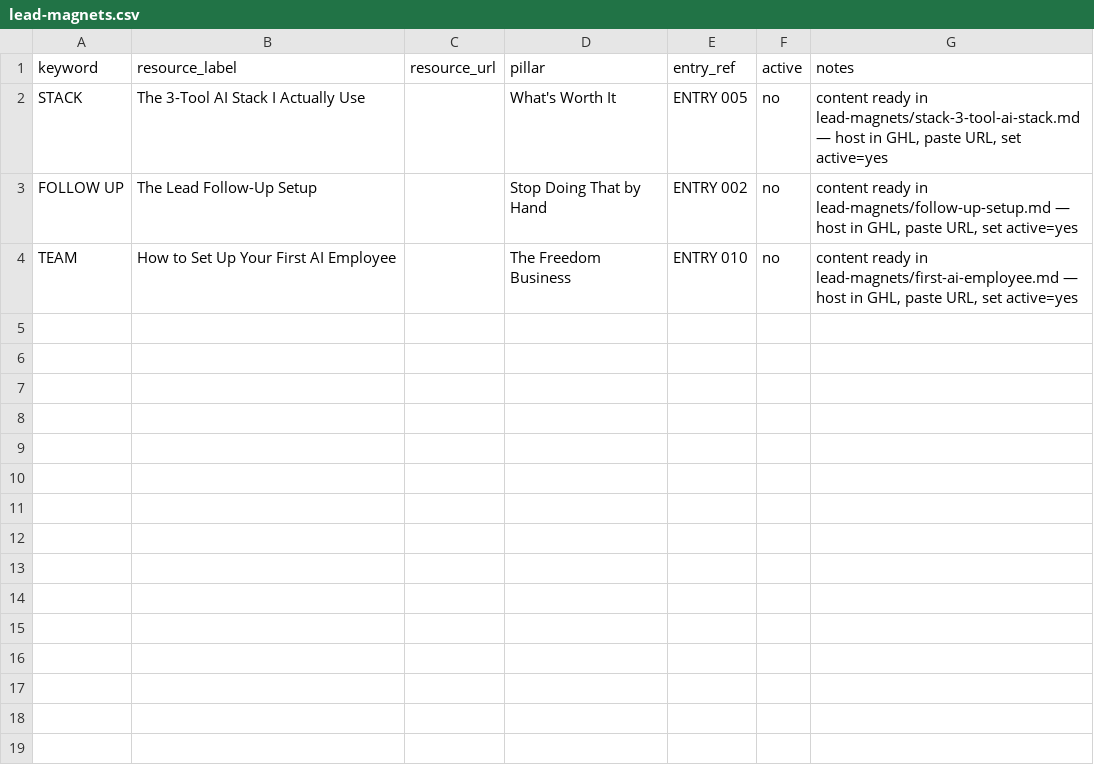
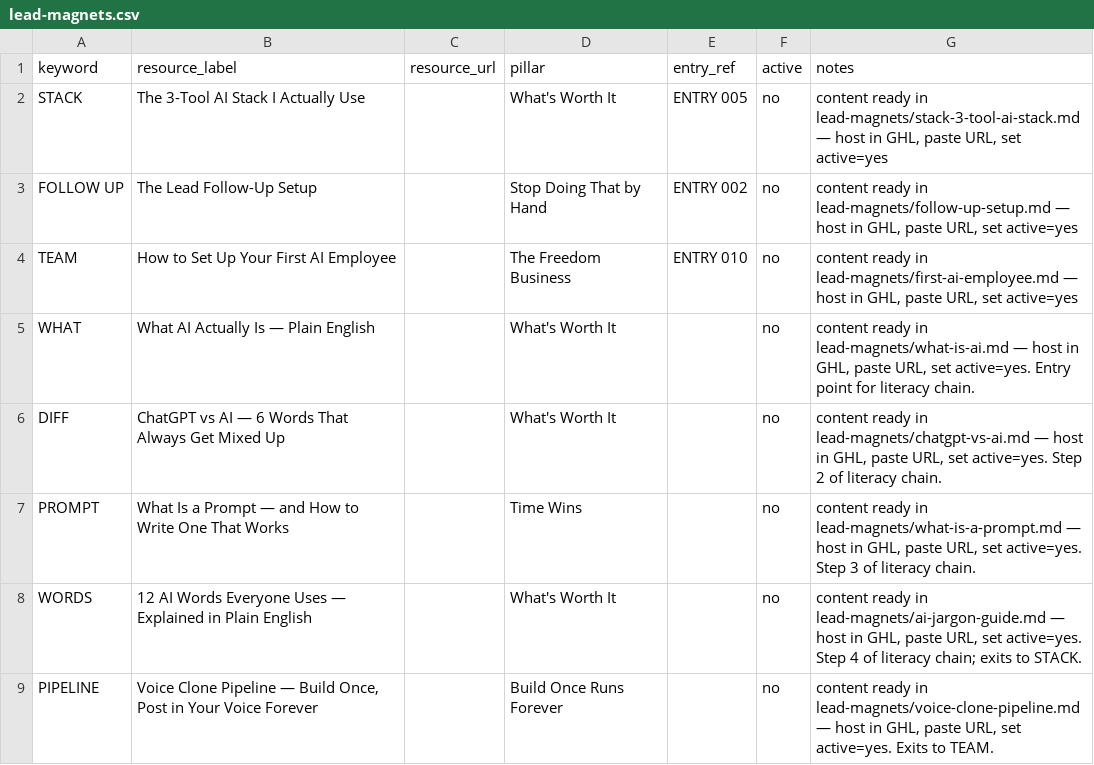
Before and after one commit to The-Ai-automation-Queen/content-system, a CSV file: lead-magnets.csv, drawn as a sheet.

```diff
--- a/lead-magnets.csv
+++ b/lead-magnets.csv
@@ -4 +4,6 @@ FOLLOW UP,"The Lead Follow-Up Setup",,Stop Doing That by Hand,ENTRY 002,no,"cont
 TEAM,"How to Set Up Your First AI Employee",,The Freedom Business,ENTRY 010,no,"content ready in lead-magnets/first-ai-employee.md — host in GHL, paste URL, set active=yes"
+WHAT,"What AI Actually Is — Plain English",,What's Worth It,,no,"content ready in lead-magnets/what-is-ai.md — host in GHL, paste URL, set active=yes. Entry point for literacy chain."
+DIFF,"ChatGPT vs AI — 6 Words That Always Get Mixed Up",,What's Worth It,,no,"content ready in lead-magnets/chatgpt-vs-ai.md — host in GHL, paste URL, set active=yes. Step 2 of literacy chain."
+PROMPT,"What Is a Prompt — and How to Write One That Works",,Time Wins,,no,"content ready in lead-magnets/what-is-a-prompt.md — host in GHL, paste URL, set active=yes. Step 3 of literacy chain."
+WORDS,"12 AI Words Everyone Uses — Explained in Plain English",,What's Worth It,,no,"content ready in lead-magnets/ai-jargon-guide.md — host in GHL, paste URL, set active=yes. Step 4 of literacy chain; exits to STACK."
+PIPELINE,"Voice Clone Pipeline — Build Once, Post in Your Voice Forever",,Build Once Runs Forever,,no,"content ready in lead-magnets/voice-clone-pipeline.md — host in GHL, paste URL, set active=yes. Exits to TEAM."
```
Also changed, not shown: 6 other files.
